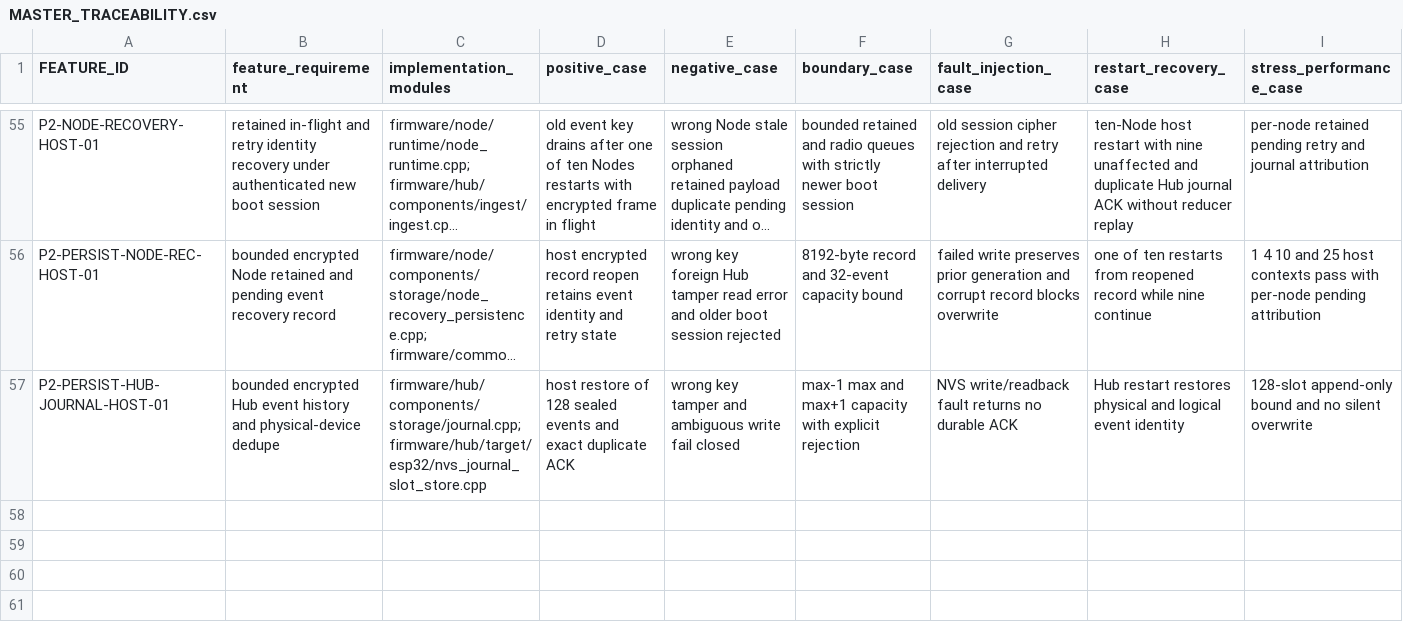
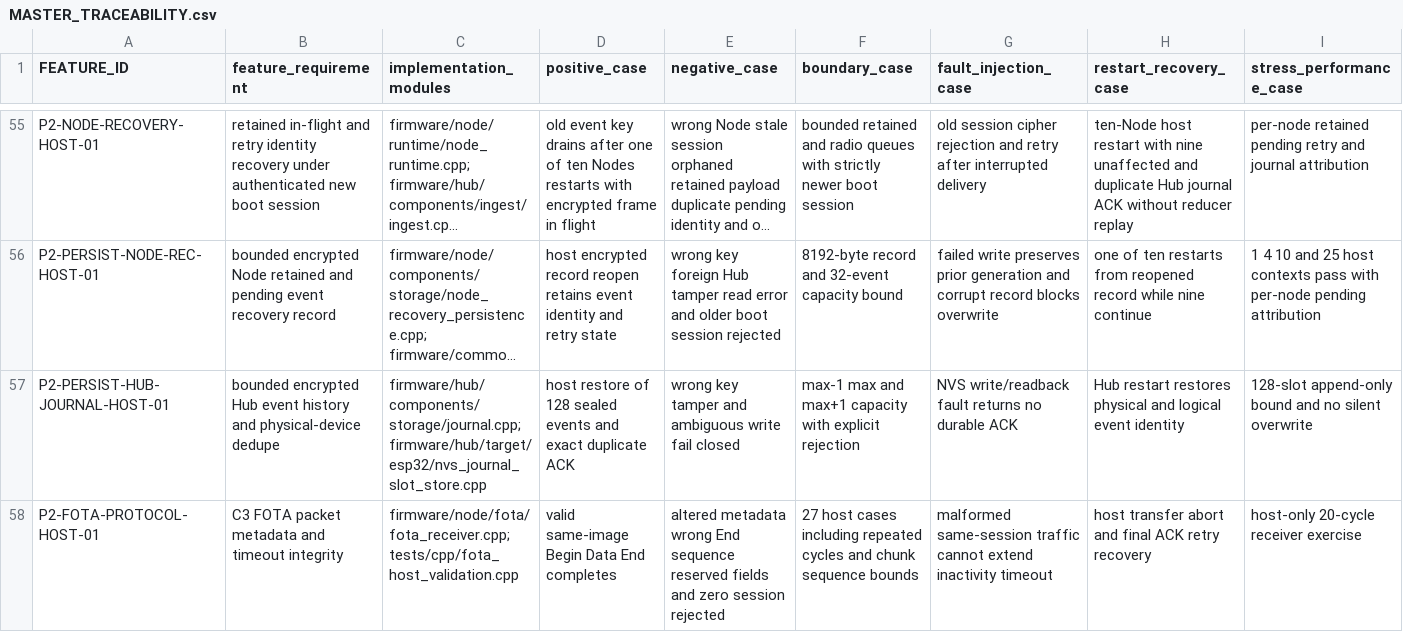
Before and after one commit to udaybhan200683/Ghar_sajag, a CSV file: docs/validation/MASTER_TRACEABILITY.csv, drawn as a sheet; only a part is shown, gaps mark what is left out; long unchanged cells end in …; rows hold the shown columns only; the diff names each change by its address in the sheet, - before the commit and + after, or states it on an @@ line.

Commit message:
Harden C3 FOTA protocol negative paths

```diff
--- a/docs/validation/MASTER_TRACEABILITY.csv
+++ b/docs/validation/MASTER_TRACEABILITY.csv
+row 58: P2-FOTA-PROTOCOL-HOST-01 | C3 FOTA packet metadata and timeout integrity | firmware/node/fota/fota_receiver.cpp; tests/cpp/fota_host_validation.cpp | valid same-image Begin Data End completes | altered metadata wrong End sequence reserved fields and zero session rejected | 27 host cases including repeated cycles and chunk sequence bounds | malformed same-session traffic cannot extend inactivity timeout | host transfer abort and final ACK retry recovery | host-only 20-cycle receiver exercise
```
Also changed, not shown: 5 other files.
